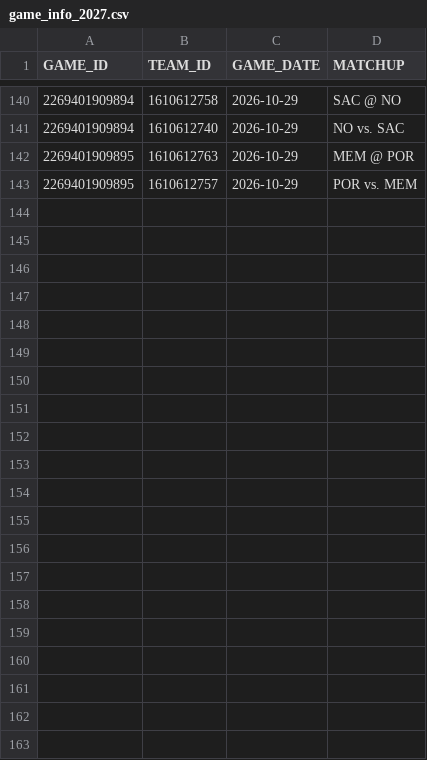
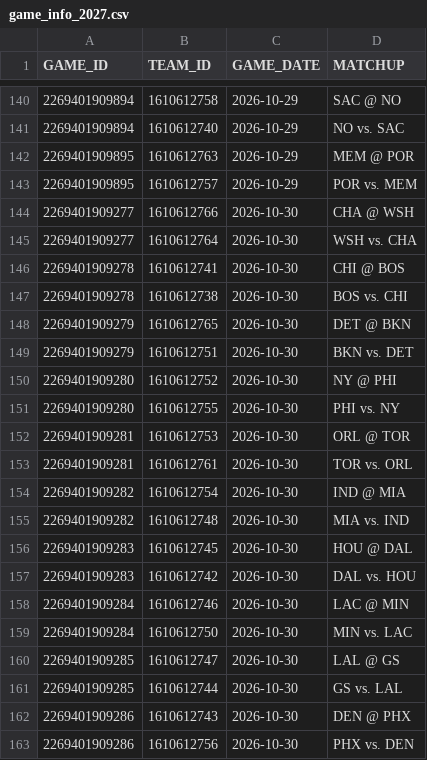
Before and after one commit to abeilke2002/belch-bets, a CSV file: csvs/game_info_2027.csv, drawn as a sheet; only a part is shown, gaps mark what is left out.

```diff
--- a/csvs/game_info_2027.csv
+++ b/csvs/game_info_2027.csv
@@ -143 +143,21 @@ GAME_ID,TEAM_ID,GAME_DATE,MATCHUP
 2269401909895,1610612757,2026-10-29,POR vs. MEM
+2269401909277,1610612766,2026-10-30,CHA @ WSH
+2269401909277,1610612764,2026-10-30,WSH vs. CHA
+2269401909278,1610612741,2026-10-30,CHI @ BOS
+2269401909278,1610612738,2026-10-30,BOS vs. CHI
+2269401909279,1610612765,2026-10-30,DET @ BKN
+2269401909279,1610612751,2026-10-30,BKN vs. DET
+2269401909280,1610612752,2026-10-30,NY @ PHI
+2269401909280,1610612755,2026-10-30,PHI vs. NY
+2269401909281,1610612753,2026-10-30,ORL @ TOR
+2269401909281,1610612761,2026-10-30,TOR vs. ORL
+2269401909282,1610612754,2026-10-30,IND @ MIA
+2269401909282,1610612748,2026-10-30,MIA vs. IND
+2269401909283,1610612745,2026-10-30,HOU @ DAL
+2269401909283,1610612742,2026-10-30,DAL vs. HOU
+2269401909284,1610612746,2026-10-30,LAC @ MIN
+2269401909284,1610612750,2026-10-30,MIN vs. LAC
+2269401909285,1610612747,2026-10-30,LAL @ GS
+2269401909285,1610612744,2026-10-30,GS vs. LAL
+2269401909286,1610612743,2026-10-30,DEN @ PHX
+2269401909286,1610612756,2026-10-30,PHX vs. DEN
```
Also changed, not shown: csvs/espn_players.csv, odds_model/data/bet_log.csv, 5 other files.
